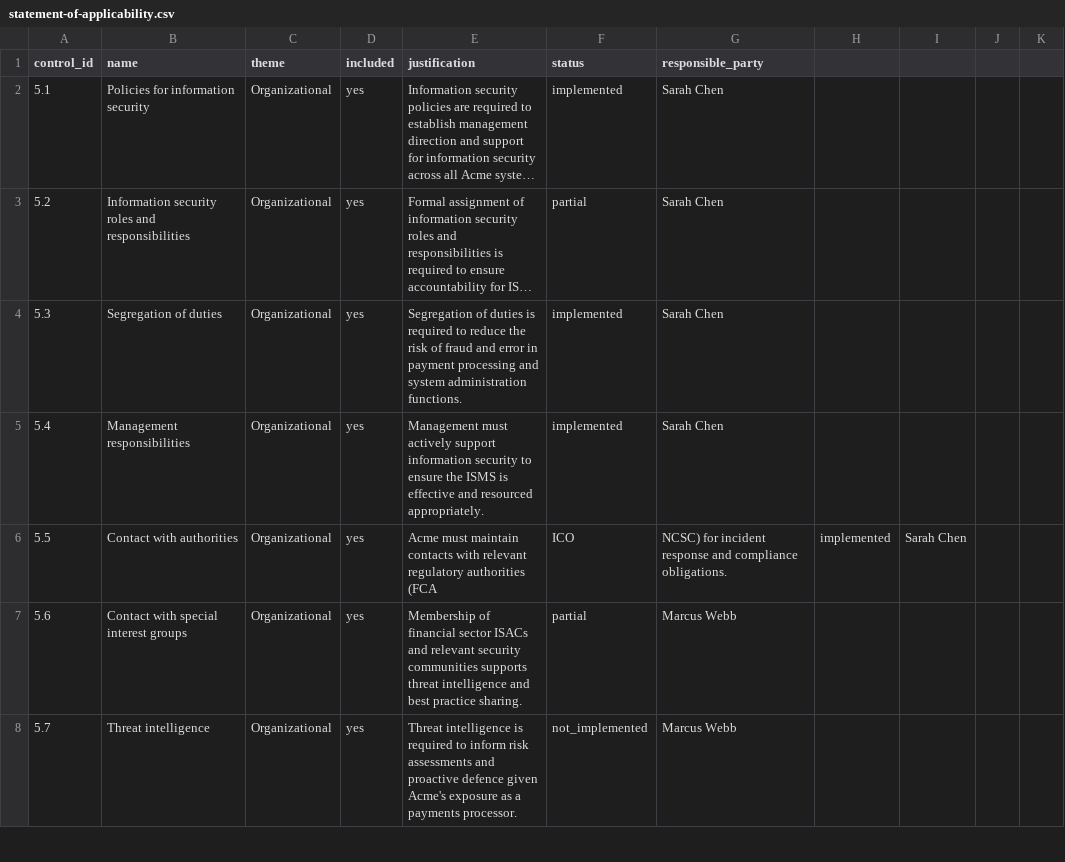
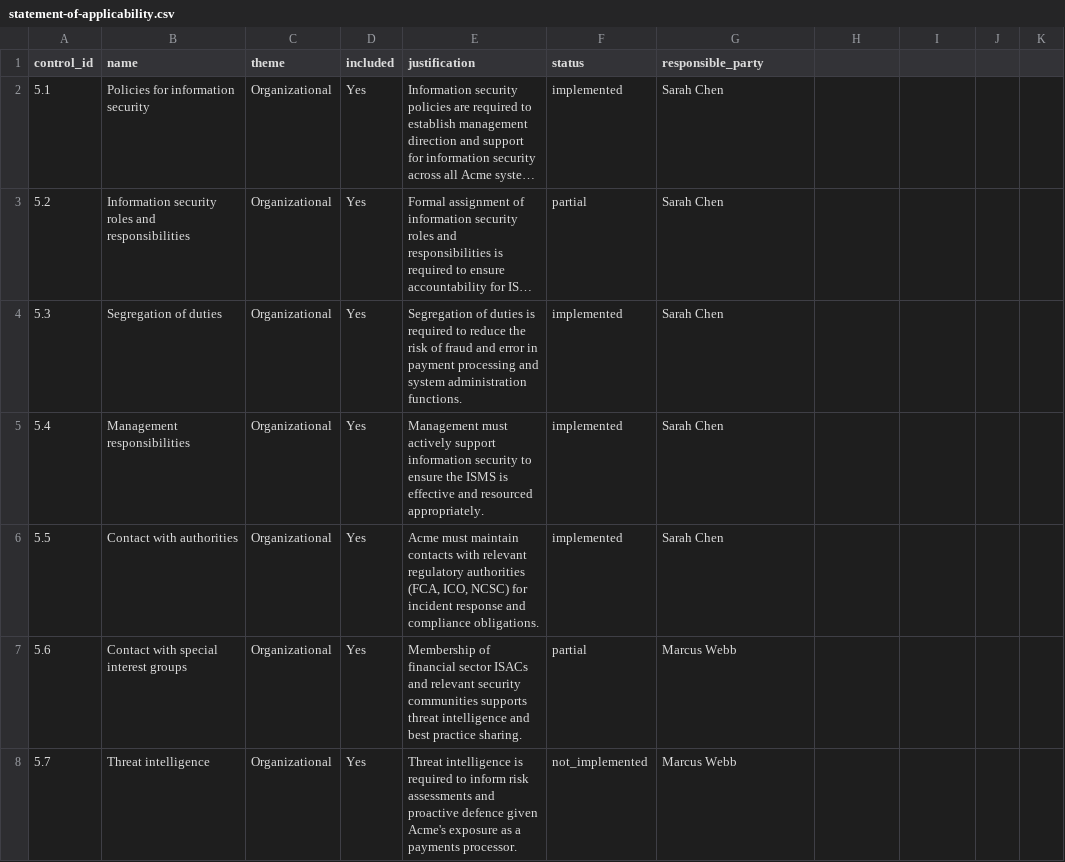
Before and after one commit to Sushegaad/MCP-Server-for-ISO27001, a CSV file: samples/statement-of-applicability.csv, drawn as a sheet; only a part is shown; long unchanged cells end in …; the diff covers the shown part only; the diff names each change by its address in the sheet, - before the commit and + after, or states it on an @@ line.

```diff
--- a/samples/statement-of-applicability.csv
+++ b/samples/statement-of-applicability.csv
-D2:D8 (included): yes
+D2:D8 (included): Yes
-E6 (justification): …regulatory authorities (FCA
+E6 (justification): …regulatory authorities (FCA, ICO, NCSC) for incident response and compliance obligations.
-F6 (status): ICO
+F6 (status): implemented
-G6 (responsible_party): NCSC) for incident response and compliance obligations.
+G6 (responsible_party): Sarah Chen
-H6: implemented
+H6: (empty)
-I6: Sarah Chen
+I6: (empty)
```
Also changed, not shown: 142 edited cells elsewhere in this file, 35 other files.
